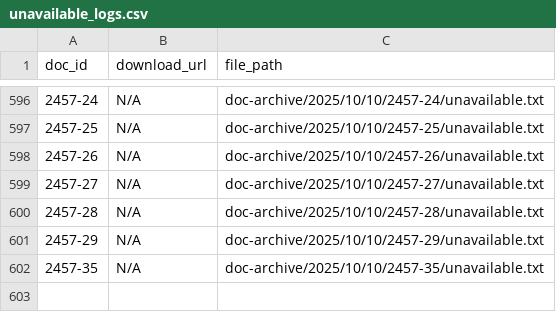
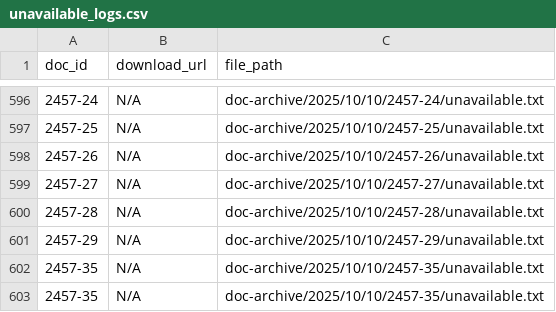
Before and after one commit to LDFLK/gztarchiver-storage, a CSV file: doc-archive/2025/unavailable_logs.csv, drawn as a sheet; only a part is shown, gaps mark what is left out.

```diff
--- a/doc-archive/2025/unavailable_logs.csv
+++ b/doc-archive/2025/unavailable_logs.csv
@@ -602 +602,2 @@ doc_id,download_url,file_path
 2457-35,N/A,doc-archive/2025/10/10/2457-35/unavailable.txt
+2457-35,N/A,doc-archive/2025/10/10/2457-35/unavailable.txt
```
Also changed, not shown: doc-archive/2025/archived_logs.csv, doc-archive/2025/failed_logs.csv, 16 other files.
